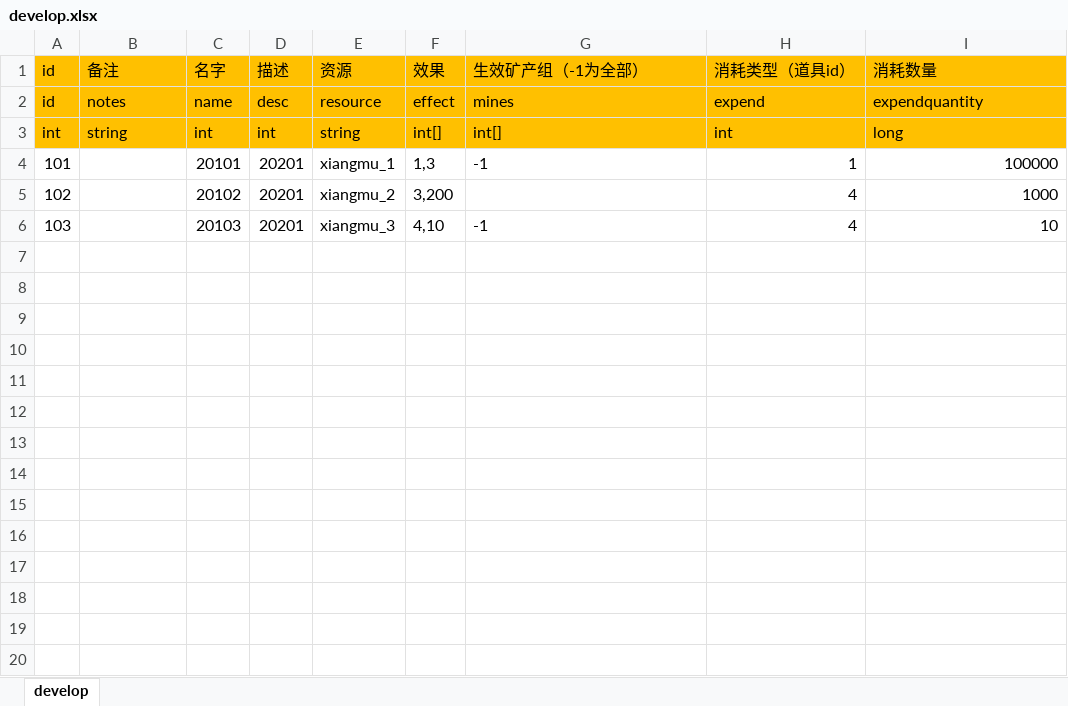
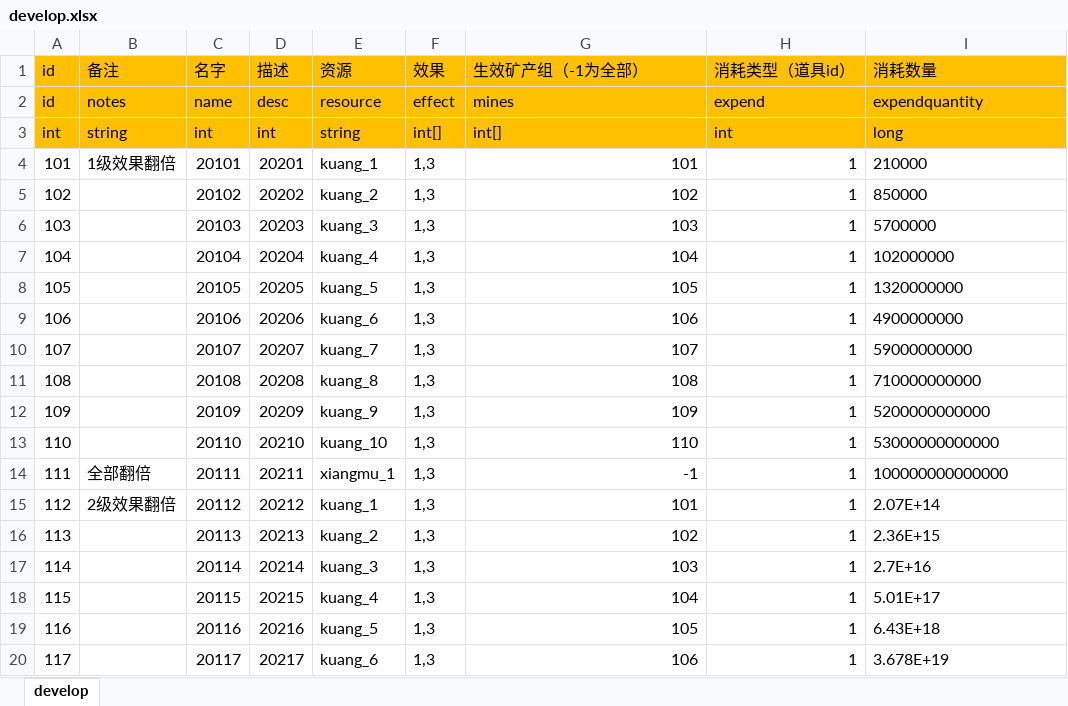
Before and after one commit to maziliang-code/RippleMinerTycoon, an Excel workbook: excel/develop.xlsx, sheet develop, drawn as a sheet; only a part is shown; values as stored, in another font and other column widths than the file's, no borders; the diff covers the shown part only; the diff names each change by its address in the sheet, - before the commit and + after, or states it on an @@ line.

```diff
--- a/excel/develop.xlsx (sheet develop)
+++ b/excel/develop.xlsx (sheet develop)
-B4 (备注): (empty)
+B4 (备注): 1级效果翻倍
-E4 (资源): xiangmu_1
+E4 (资源): kuang_1
-G4 (生效矿产组（-1为全部）): -1
+G4 (生效矿产组（-1为全部）): 101
-G4 alignment: left
+G4 alignment: right
-I4 (消耗数量): 100000
+I4 (消耗数量): 210000
-I4:I6 alignment: right
+I4:I6 alignment: left
-D5 (描述): 20201
+D5 (描述): 20202
-E5 (资源): xiangmu_2
+E5 (资源): kuang_2
-F5 (效果): 3,200
+F5 (效果): 1,3
-G5 (生效矿产组（-1为全部）): (empty)
+G5 (生效矿产组（-1为全部）): 102
-H5:H6 (消耗类型（道具id）): 4
+H5:H6 (消耗类型（道具id）): 1
-I5 (消耗数量): 1000
+I5 (消耗数量): 850000
-D6 (描述): 20201
+D6 (描述): 20203
-E6 (资源): xiangmu_3
+E6 (资源): kuang_3
-F6 (效果): 4,10
+F6 (效果): 1,3
-G6 (生效矿产组（-1为全部）): -1
+G6 (生效矿产组（-1为全部）): 103
-G6 alignment: left
+G6 alignment: right
-I6 (消耗数量): 10
+I6 (消耗数量): 5700000
+row 7: 104 |  | 20104 | 20204 | kuang_4 | 1,3 | 104 | 1 | 102000000
+row 8: 105 |  | 20105 | 20205 | kuang_5 | 1,3 | 105 | 1 | 1320000000
+row 9: 106 |  | 20106 | 20206 | kuang_6 | 1,3 | 106 | 1 | 4900000000
+row 10: 107 |  | 20107 | 20207 | kuang_7 | 1,3 | 107 | 1 | 59000000000
+row 11: 108 |  | 20108 | 20208 | kuang_8 | 1,3 | 108 | 1 | 710000000000
+row 12: 109 |  | 20109 | 20209 | kuang_9 | 1,3 | 109 | 1 | 5200000000000
+row 13: 110 |  | 20110 | 20210 | kuang_10 | 1,3 | 110 | 1 | 53000000000000
+row 14: 111 | 全部翻倍 | 20111 | 20211 | xiangmu_1 | 1,3 | -1 | 1 | 100000000000000
+row 15: 112 | 2级效果翻倍 | 20112 | 20212 | kuang_1 | 1,3 | 101 | 1 | 2.07E+14
+row 16: 113 |  | 20113 | 20213 | kuang_2 | 1,3 | 102 | 1 | 2.36E+15
+row 17: 114 |  | 20114 | 20214 | kuang_3 | 1,3 | 103 | 1 | 2.7E+16
+row 18: 115 |  | 20115 | 20215 | kuang_4 | 1,3 | 104 | 1 | 5.01E+17
+row 19: 116 |  | 20116 | 20216 | kuang_5 | 1,3 | 105 | 1 | 6.43E+18
+row 20: 117 |  | 20117 | 20217 | kuang_6 | 1,3 | 106 | 1 | 3.678E+19
```
Also changed, not shown: 41 added rows elsewhere in this sheet, excel/language.xlsx, excel/manager.xlsx, 1 other file.
